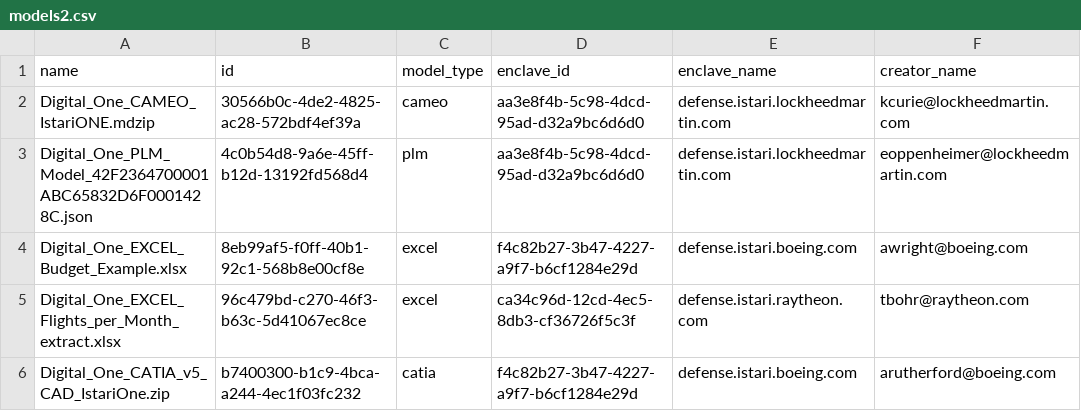
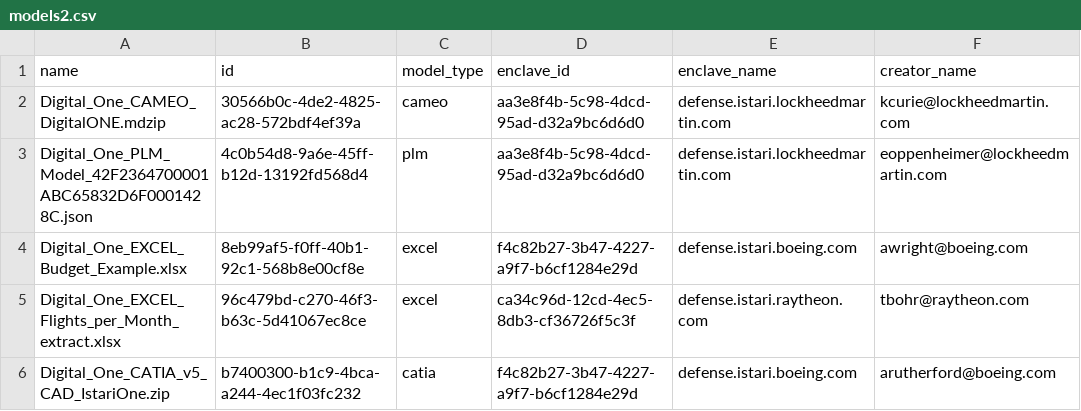
Before and after one commit to cbensonIstari/Hardware_unit_tests, a CSV file: 01_Models/models2.csv, drawn as a sheet; only a part is shown; the diff names each change by its address in the sheet, - before the commit and + after, or states it on an @@ line.

Commit message:
Update models2.csv

```diff
--- a/01_Models/models2.csv
+++ b/01_Models/models2.csv
-A2 (name): Digital_One_CAMEO_IstariONE.mdzip
+A2 (name): Digital_One_CAMEO_DigitalONE.mdzip
```
